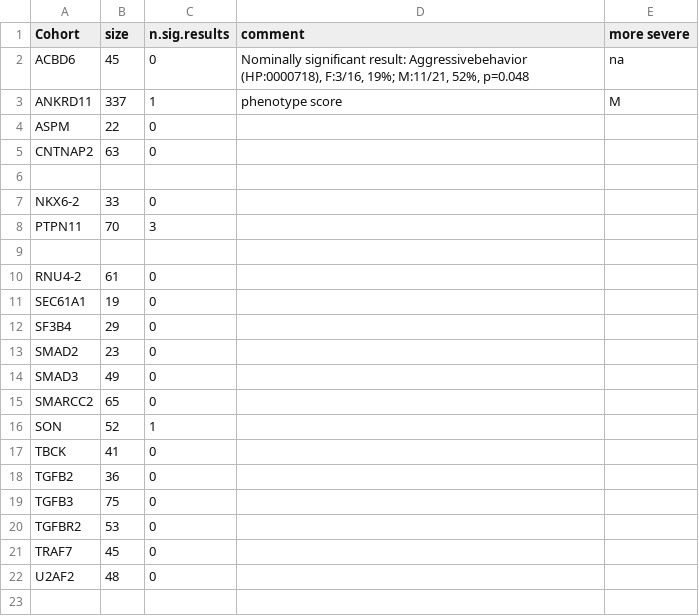
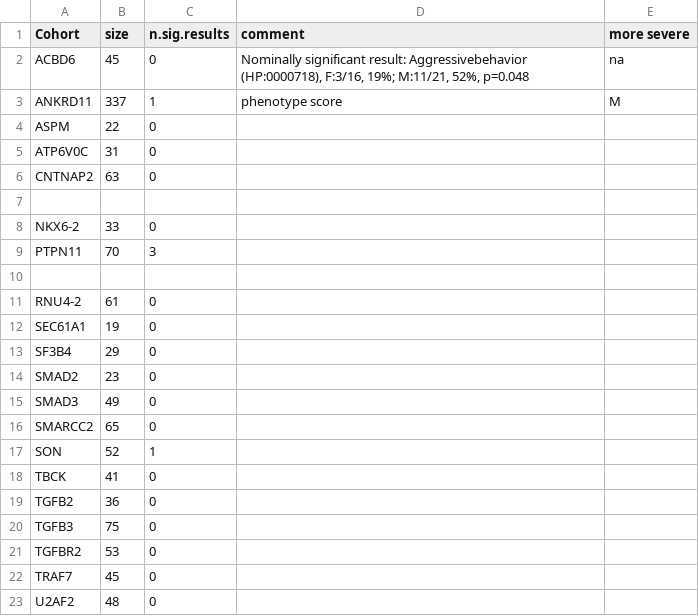
Before and after one commit to P2GX/gpsea-cs, a CSV file: supplement/mf_analysis.csv, drawn as a sheet.

```diff
--- a/supplement/mf_analysis.csv
+++ b/supplement/mf_analysis.csv
@@ -4,2 +4,3 @@ ANKRD11,337,1,phenotype score,M
 ASPM,22,0,,
+ATP6V0C,31,0,,
 CNTNAP2,63,0,,
```
Also changed, not shown: supplement/cohort_results.csv, 10 other files.
